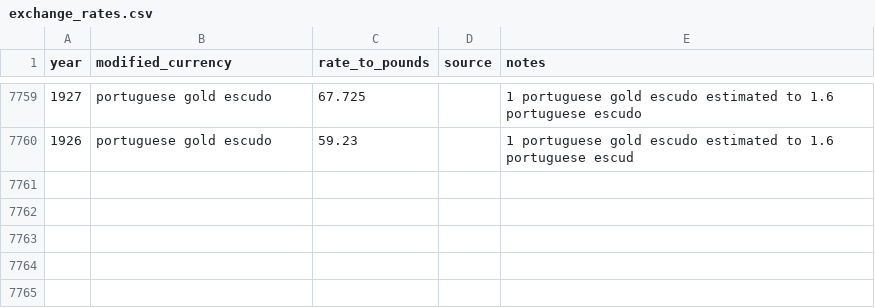
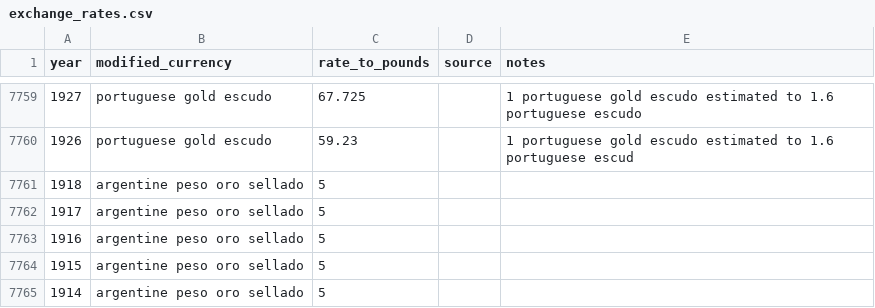
Before and after one commit to medialab/ricardo_data, a CSV file: data/exchange_rates.csv, drawn as a sheet; only a part is shown, gaps mark what is left out; the diff names each change by its address in the sheet, - before the commit and + after, or states it on an @@ line.

```diff
--- a/data/exchange_rates.csv
+++ b/data/exchange_rates.csv
+row 7761: 1918 | argentine peso oro sellado | 5
+row 7762: 1917 | argentine peso oro sellado | 5
+row 7763: 1916 | argentine peso oro sellado | 5
+row 7764: 1915 | argentine peso oro sellado | 5
+row 7765: 1914 | argentine peso oro sellado | 5
```
Also changed, not shown: 4 other files.
